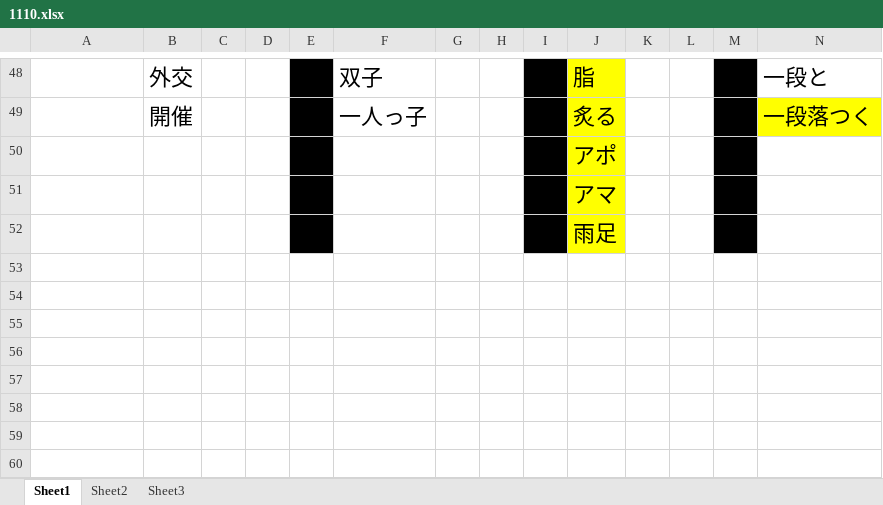
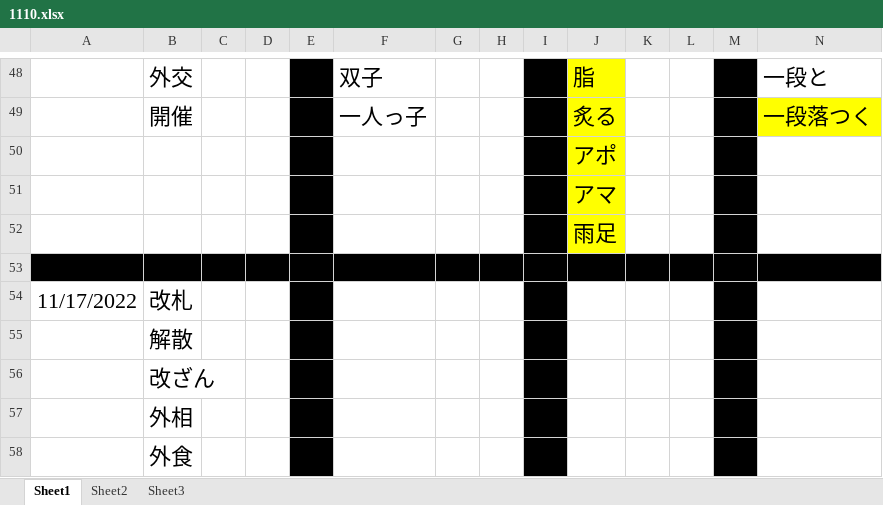
Before and after one commit to 191078834/reac-system-ts, an Excel workbook: reac-system-ts/1110.xlsx, sheet Sheet1, drawn as a sheet; only a part is shown, gaps mark what is left out; values as stored, in another font and other column widths than the file's, no borders; rows hold the shown columns only; the diff names each change by its address in the sheet, - before the commit and + after, or states it on an @@ line.

```diff
--- a/reac-system-ts/1110.xlsx (sheet Sheet1)
+++ b/reac-system-ts/1110.xlsx (sheet Sheet1)
+row 53: (empty)
+row 54: 11/17/2022 | 改札
+row 55:  | 解散
+row 56:  | 改ざん
+row 57:  | 外相
+row 58:  | 外食
```
Also changed, not shown: 2 other files.
